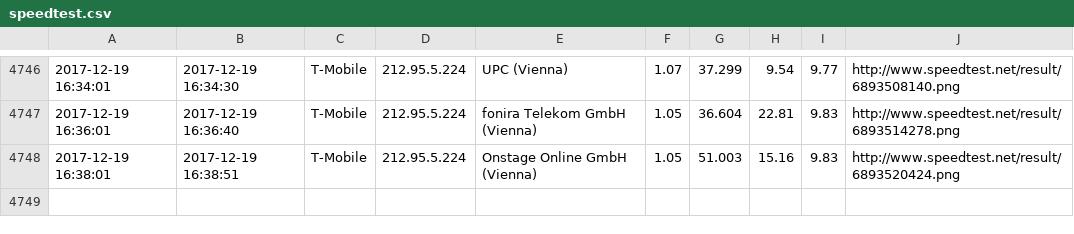
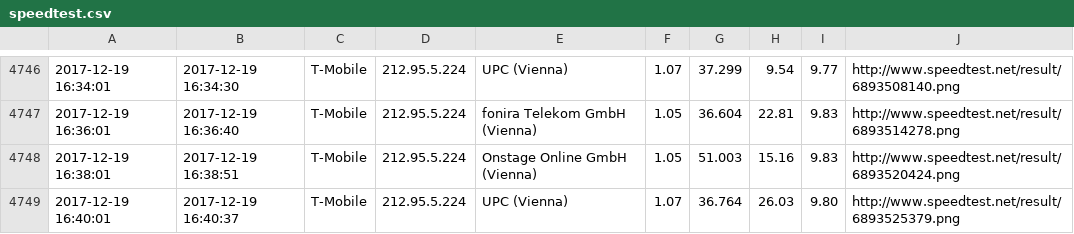
Before and after one commit to kiesstein/speedtest, a CSV file: speedtest.csv, drawn as a sheet; only a part is shown, gaps mark what is left out; the diff names each change by its address in the sheet, - before the commit and + after, or states it on an @@ line.

Commit message:
update

```diff
--- a/speedtest.csv
+++ b/speedtest.csv
+row 4749: 2017-12-19 16:40:01 | 2017-12-19 16:40:37 | T-Mobile | 212.95.5.224 | UPC (Vienna) | 1.07 | 36.764 | 26.03 | 9.80 | http://www.speedtest.net/result/6893525379.png
```
